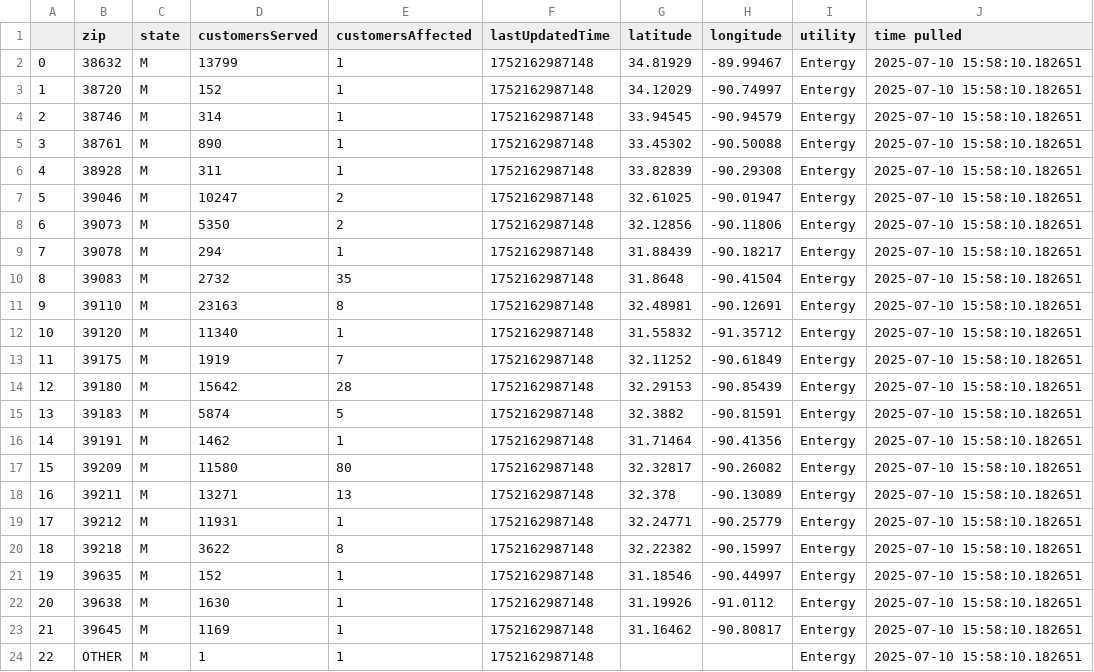
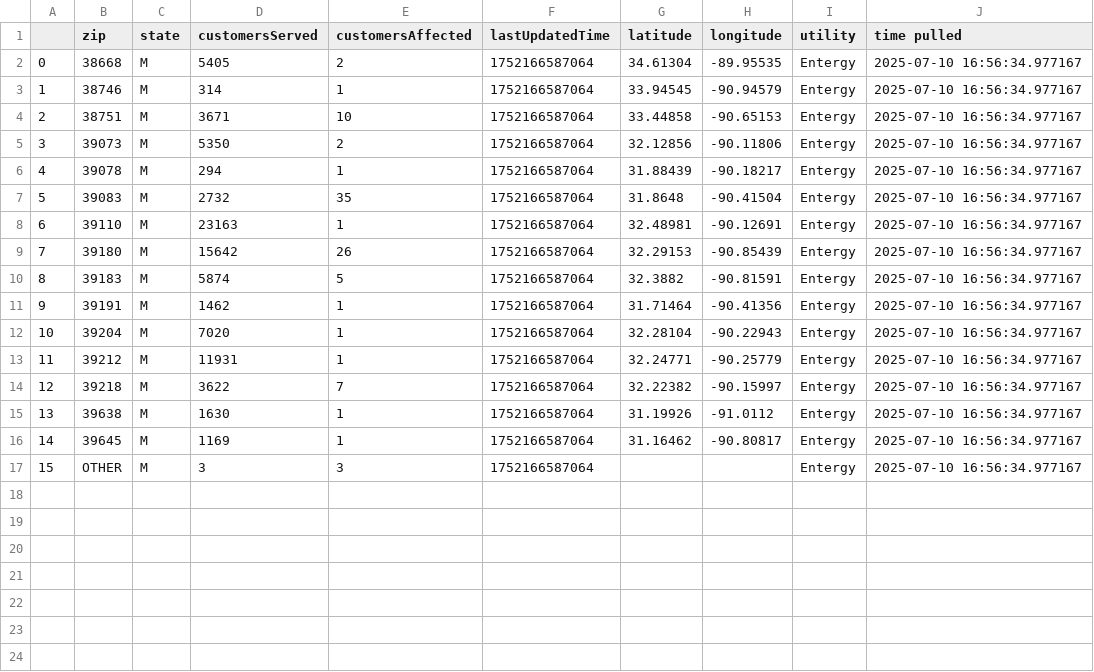
Before and after one commit to sophiaanderson14/entergy-github, a CSV file: mississippi-zip.csv, drawn as a sheet; removed rows and columns are numbered as before the commit, all else as after; the diff names each change by its address in the sheet, - before the commit and + after, or states it on an @@ line.

```diff
--- a/mississippi-zip.csv
+++ b/mississippi-zip.csv
-row 2: 0 | 38632 | M | 13799 | 1 | 1752162987148 | 34.81929 | -89.99467 | Entergy | 2025-07-10 15:58:10.182651
-row 3: 1 | 38720 | M | 152 | 1 | 1752162987148 | 34.12029 | -90.74997 | Entergy | 2025-07-10 15:58:10.182651
+row 2: 0 | 38668 | M | 5405 | 2 | 1752166587064 | 34.61304 | -89.95535 | Entergy | 2025-07-10 16:56:34.977167
@@ column A renumbered from row 3 down @@
-F3 (lastUpdatedTime): 1752162987148
+F3 (lastUpdatedTime): 1752166587064
-J3 (time pulled): 2025-07-10 15:58:10.182651
+J3 (time pulled): 2025-07-10 16:56:34.977167
-row 5: 3 | 38761 | M | 890 | 1 | 1752162987148 | 33.45302 | -90.50088 | Entergy | 2025-07-10 15:58:10.182651
-row 6: 4 | 38928 | M | 311 | 1 | 1752162987148 | 33.82839 | -90.29308 | Entergy | 2025-07-10 15:58:10.182651
-row 7: 5 | 39046 | M | 10247 | 2 | 1752162987148 | 32.61025 | -90.01947 | Entergy | 2025-07-10 15:58:10.182651
+row 4: 2 | 38751 | M | 3671 | 10 | 1752166587064 | 33.44858 | -90.65153 | Entergy | 2025-07-10 16:56:34.977167
-F5:F8 (lastUpdatedTime): 1752162987148
+F5:F8 (lastUpdatedTime): 1752166587064
-J5:J8 (time pulled): 2025-07-10 15:58:10.182651
+J5:J8 (time pulled): 2025-07-10 16:56:34.977167
-E8 (customersAffected): 8
+E8 (customersAffected): 1
-row 12: 10 | 39120 | M | 11340 | 1 | 1752162987148 | 31.55832 | -91.35712 | Entergy | 2025-07-10 15:58:10.182651
-row 13: 11 | 39175 | M | 1919 | 7 | 1752162987148 | 32.11252 | -90.61849 | Entergy | 2025-07-10 15:58:10.182651
-E9 (customersAffected): 28
+E9 (customersAffected): 26
-F9:F11 (lastUpdatedTime): 1752162987148
+F9:F11 (lastUpdatedTime): 1752166587064
-J9:J11 (time pulled): 2025-07-10 15:58:10.182651
+J9:J11 (time pulled): 2025-07-10 16:56:34.977167
-row 17: 15 | 39209 | M | 11580 | 80 | 1752162987148 | 32.32817 | -90.26082 | Entergy | 2025-07-10 15:58:10.182651
-row 18: 16 | 39211 | M | 13271 | 13 | 1752162987148 | 32.378 | -90.13089 | Entergy | 2025-07-10 15:58:10.182651
+row 12: 10 | 39204 | M | 7020 | 1 | 1752166587064 | 32.28104 | -90.22943 | Entergy | 2025-07-10 16:56:34.977167
-F13:F14 (lastUpdatedTime): 1752162987148
+F13:F14 (lastUpdatedTime): 1752166587064
-J13:J14 (time pulled): 2025-07-10 15:58:10.182651
+J13:J14 (time pulled): 2025-07-10 16:56:34.977167
-E14 (customersAffected): 8
+E14 (customersAffected): 7
-row 21: 19 | 39635 | M | 152 | 1 | 1752162987148 | 31.18546 | -90.44997 | Entergy | 2025-07-10 15:58:10.182651
-F15:F17 (lastUpdatedTime): 1752162987148
+F15:F17 (lastUpdatedTime): 1752166587064
-J15:J17 (time pulled): 2025-07-10 15:58:10.182651
+J15:J17 (time pulled): 2025-07-10 16:56:34.977167
-D17 (customersServed): 1
+D17 (customersServed): 3
-E17 (customersAffected): 1
+E17 (customersAffected): 3
```
Also changed, not shown: louisiana-county.csv, louisiana-zip.csv, 1 other file.
